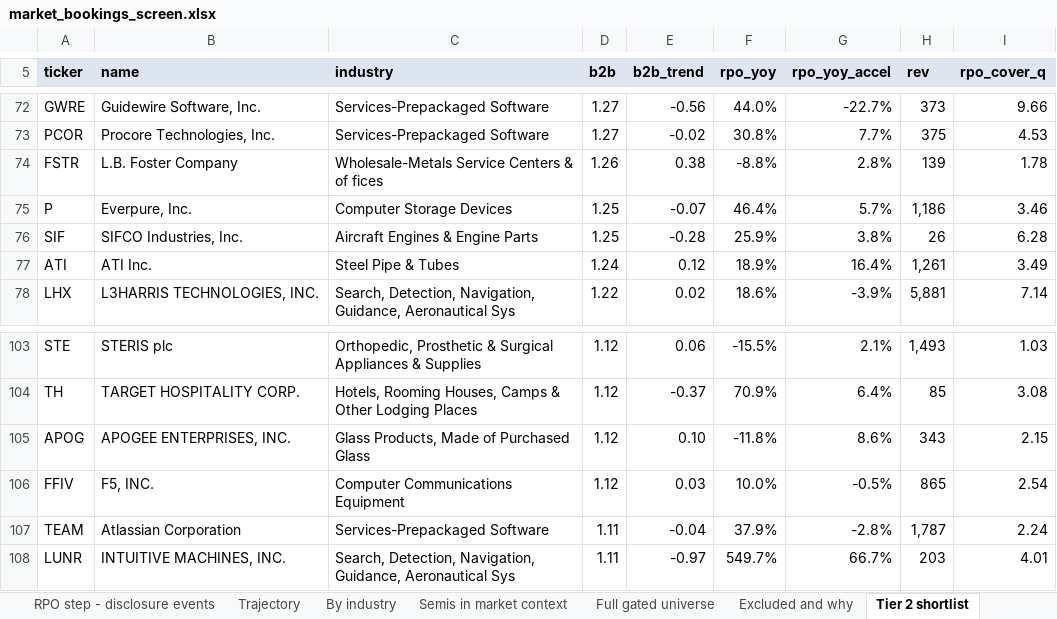
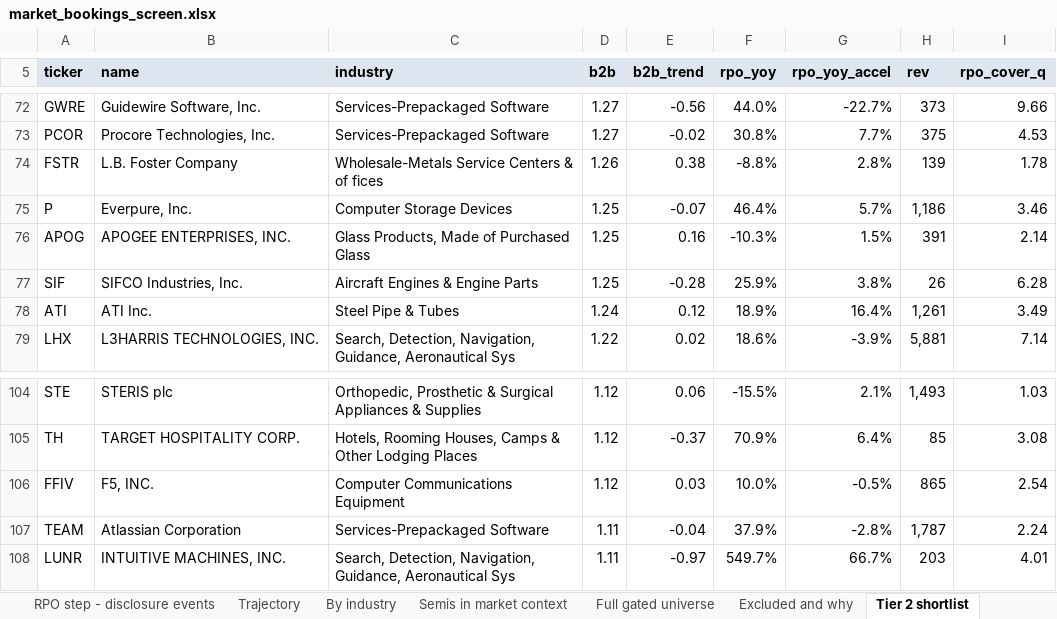
Before and after one commit to shashankrboppidi2/semis-screener, an Excel workbook: results/market_bookings_screen.xlsx, sheet Tier 2 shortlist, drawn as a sheet; only a part is shown, gaps mark what is left out; values as stored, in another font and other column widths than the file's, no borders; conditional formats not drawn; removed rows and columns are numbered as before the commit, all else as after; the diff names each change by its address in the sheet, - before the commit and + after, or states it on an @@ line.

```diff
--- a/results/market_bookings_screen.xlsx (sheet Tier 2 shortlist)
+++ b/results/market_bookings_screen.xlsx (sheet Tier 2 shortlist)
+row 76: APOG | APOGEE ENTERPRISES, INC. | Glass Products, Made of Purchased Glass | 1.25 | 0.16 | -10.3% | 1.5% | 391 | 2.14
-row 105: APOG | APOGEE ENTERPRISES, INC. | Glass Products, Made of Purchased Glass | 1.12 | 0.10 | -11.8% | 8.6% | 343 | 2.15
```
Also changed, not shown: sheet Full gated universe, sheet Backlog building ahead, sheet Excluded and why, results/beat_and_raise_screen.xlsx, results/semis_acceleration_screen.xlsx, 7 other files.
